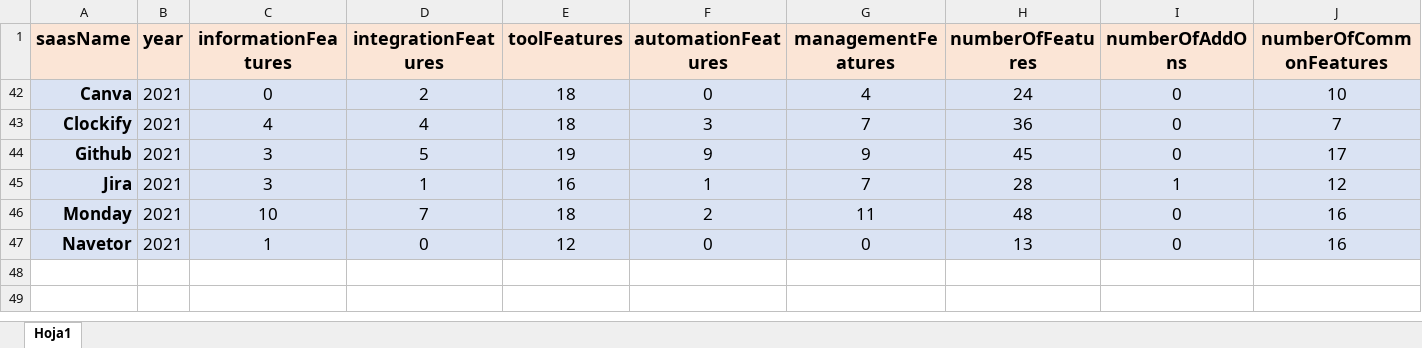
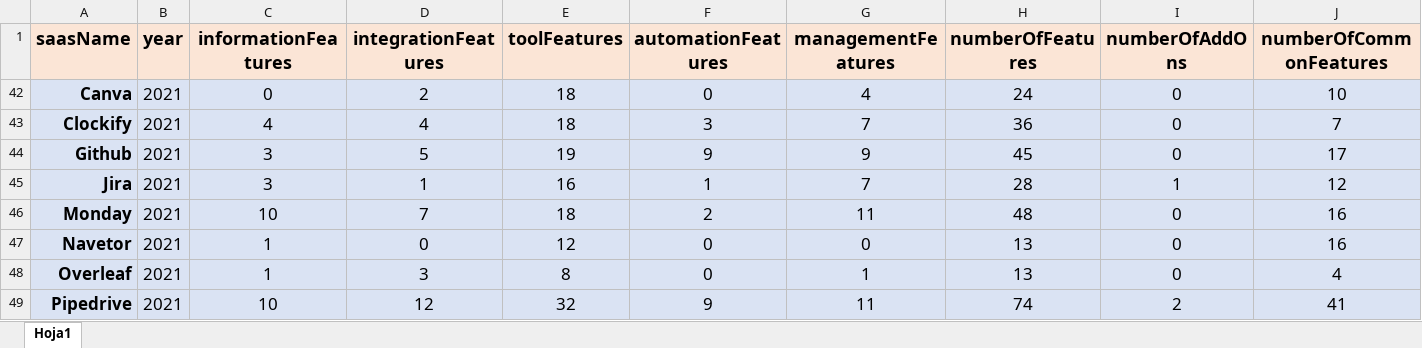
Before and after one commit to isa-group/Pricing4SaaS, an Excel workbook: datasets/pricingData.xlsx, sheet Hoja1, drawn as a sheet; only a part is shown; values as stored, in another font and other column widths than the file's, no borders; table styles not drawn; rows hold the shown columns only; the diff names each change by its address in the sheet, - before the commit and + after, or states it on an @@ line.

Commit message:
docs: Pipedrive 2021

```diff
--- a/datasets/pricingData.xlsx (sheet Hoja1)
+++ b/datasets/pricingData.xlsx (sheet Hoja1)
+row 48: Overleaf | 2021 | 1 | 3 | 8 | 0 | 1 | 13 | 0 | 4
+row 49: Pipedrive | 2021 | 10 | 12 | 32 | 9 | 11 | 74 | 2 | 41
```
